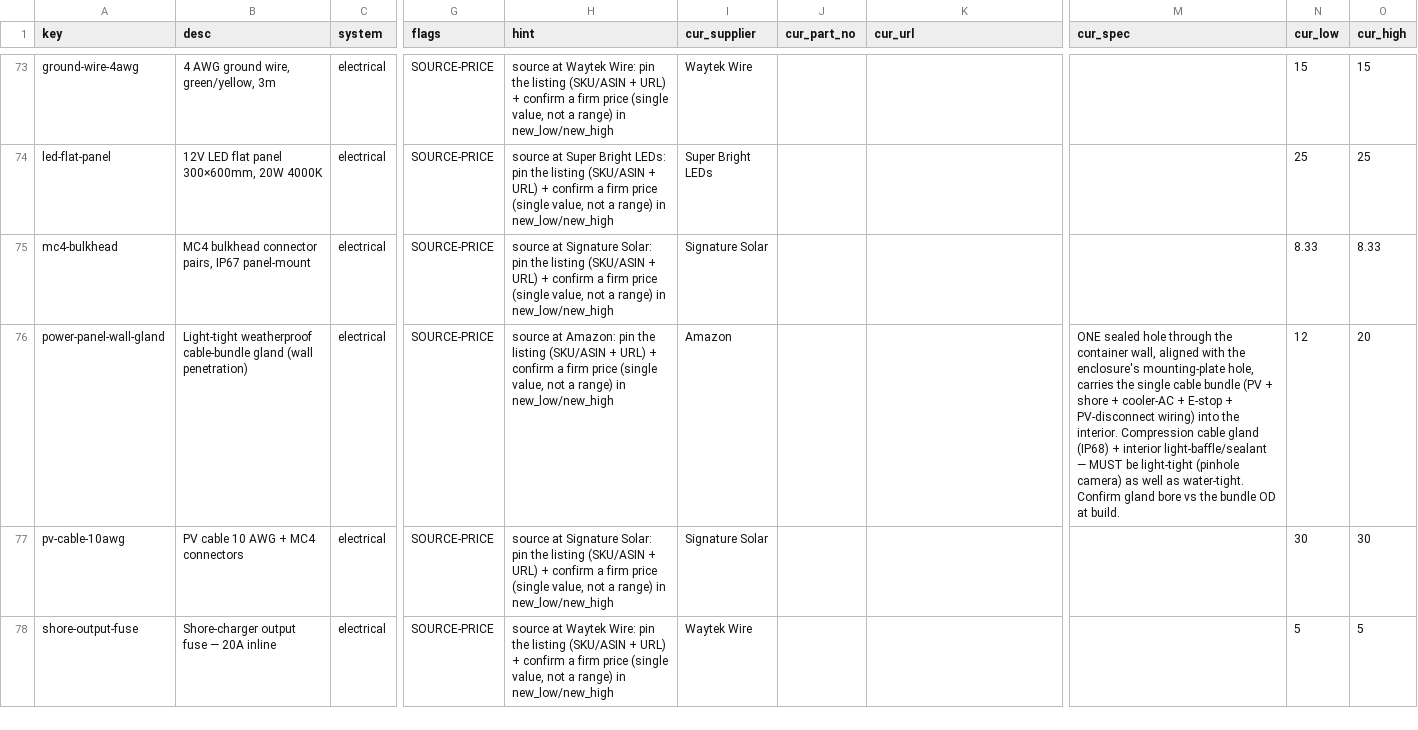
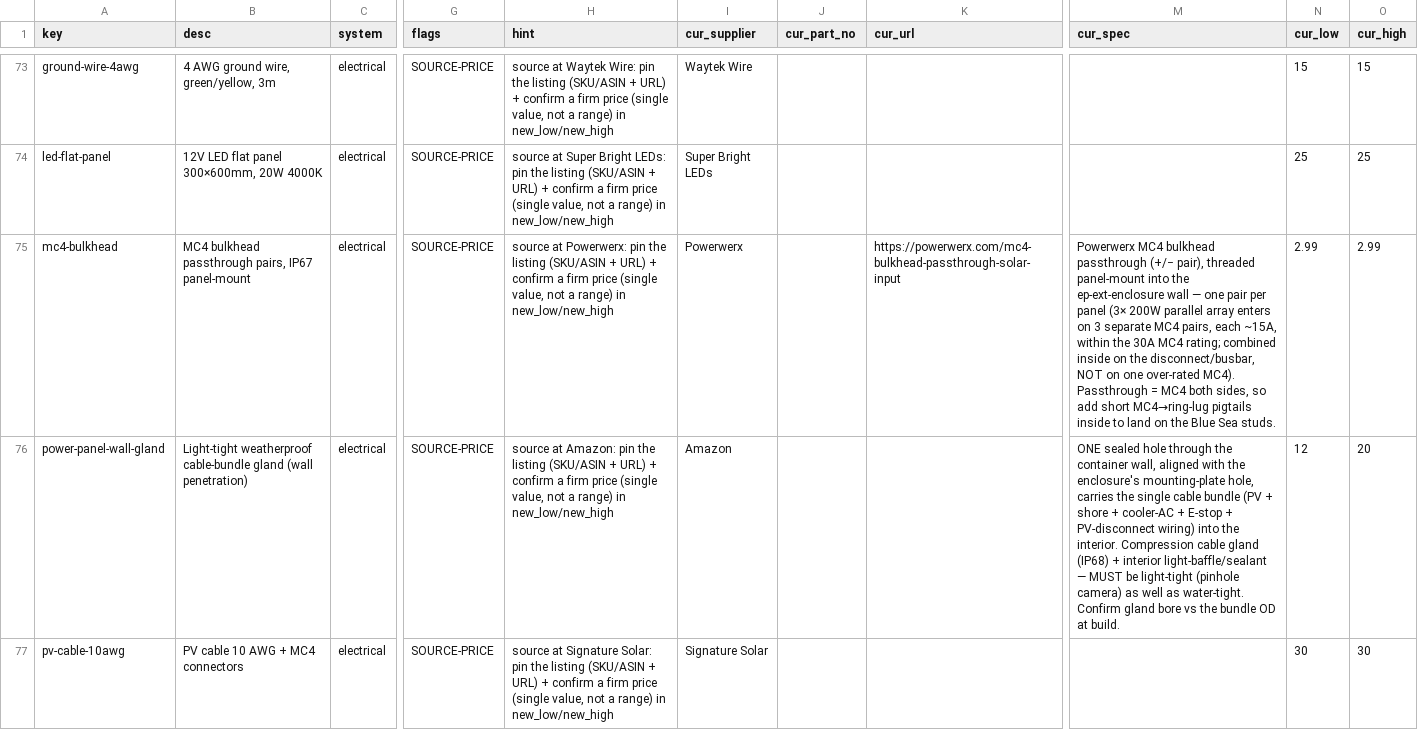
Before and after one commit to alvinr/tbs, a CSV file: parts-worklist.csv, drawn as a sheet; only a part is shown, gaps mark what is left out; the shorter side is filled out with more unchanged rows; the diff names each change by its address in the sheet, - before the commit and + after, or states it on an @@ line.

Commit message:
MC4 bulkheads firm: Powerwerx passthrough $2.99/pair ×3
3 pairs (one per parallel panel, each ~15A within MC4's 30A; combined inside on the Blue
Sea/busbar). Passthrough type → add MC4→ring-lug pigtails inside. −$16 → grand $28,763–$39,960.

```diff
--- a/parts-worklist.csv
+++ b/parts-worklist.csv
-B75 (desc): MC4 bulkhead connector pairs, IP67…
+B75 (desc): MC4 bulkhead passthrough pairs, IP67…
-H75 (hint): source at Signature Solar: pin the…
+H75 (hint): source at Powerwerx: pin the…
-I75 (cur_supplier): Signature Solar
+I75 (cur_supplier): Powerwerx
-K75 (cur_url): (empty)
+K75 (cur_url): https://powerwerx.com/mc4-bulkhead-passthrough-solar-input
-M75 (cur_spec): (empty)
+M75 (cur_spec): Powerwerx MC4 bulkhead passthrough (+/− pair), threaded panel-mount into the ep-ext-enclosure wall — one pair per panel (3× 200W parallel array enters on 3 separate MC4 pairs, each ~15A, within the 30A MC4 rating; combined inside on the disconnect/busbar, NOT on one over-rated MC4). Passthrough = MC4 both sides, so add short MC4→ring-lug pigtails inside to land on the Blue Sea studs.
-N75 (cur_low): 8.33
+N75 (cur_low): 2.99
-O75 (cur_high): 8.33
+O75 (cur_high): 2.99
```
Also changed, not shown: 7 other files.
